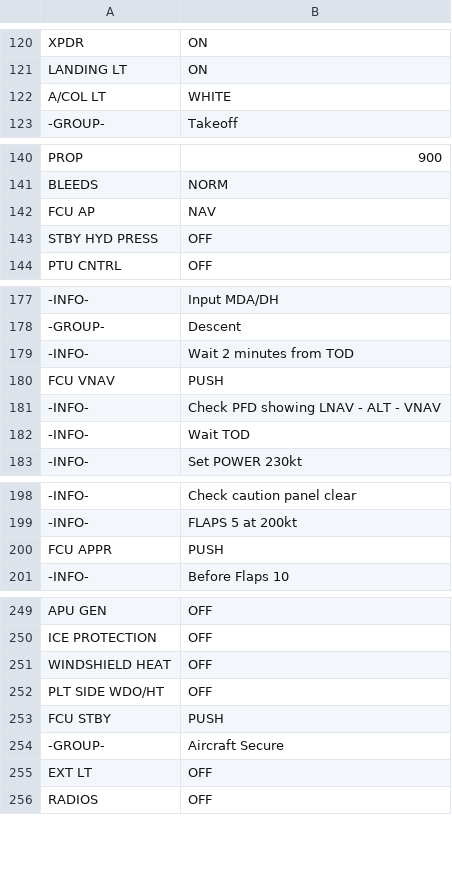
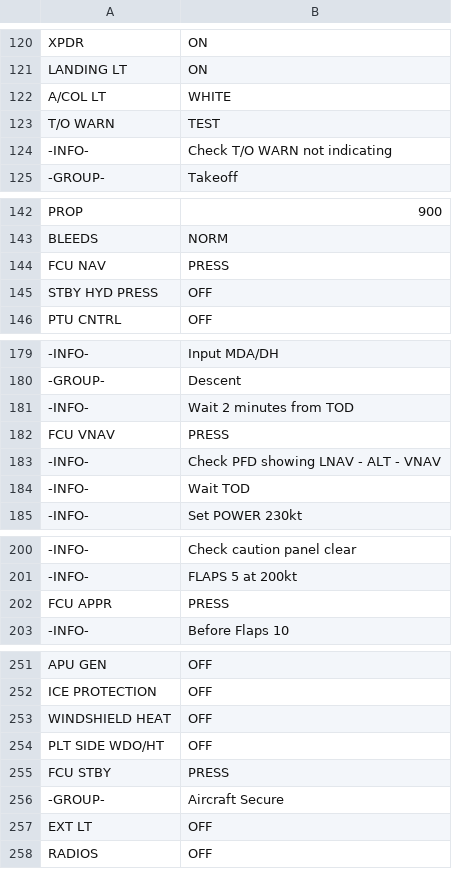
Before and after one commit to norrisng/checkli.st, a CSV file: lists/DH8A+DH8B+DH8C+DH8D.csv, drawn as a sheet; only a part is shown, gaps mark what is left out; removed rows and columns are numbered as before the commit, all else as after; the diff names each change by its address in the sheet, - before the commit and + after, or states it on an @@ line.

Commit message:
Update DH8 Checklist

```diff
--- a/lists/DH8A+DH8B+DH8C+DH8D.csv
+++ b/lists/DH8A+DH8B+DH8C+DH8D.csv
+row 123: T/O WARN | TEST
+row 124: -INFO- | Check T/O WARN not indicating
-row 142: FCU AP | NAV
+row 144: FCU NAV | PRESS
-B182: PUSH
+B182: PRESS
-B202: PUSH
+B202: PRESS
-B255: PUSH
+B255: PRESS
```
